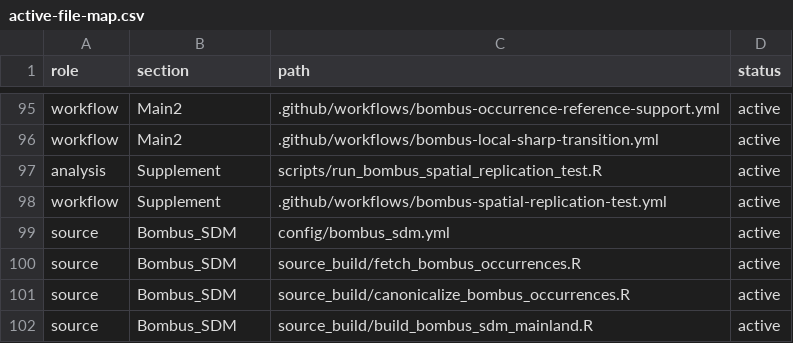
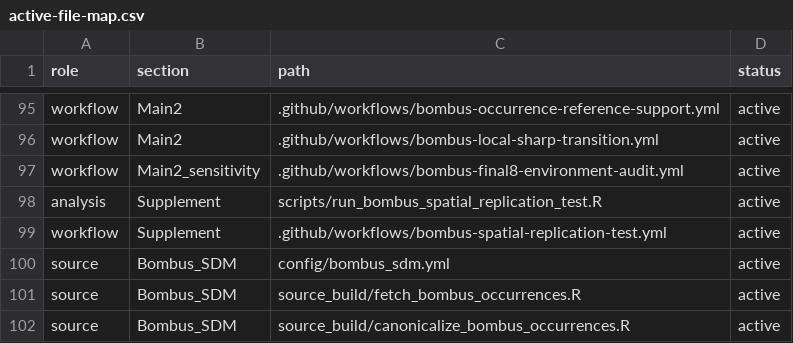
Before and after one commit to zuizui0223/hotarubukuro, a CSV file: paper/active-file-map.csv, drawn as a sheet; only a part is shown, gaps mark what is left out; the shorter side is filled out with more unchanged rows; the diff names each change by its address in the sheet, - before the commit and + after, or states it on an @@ line.

Commit message:
Register Bombus final8 audit workflow

```diff
--- a/paper/active-file-map.csv
+++ b/paper/active-file-map.csv
+row 97: workflow | Main2_sensitivity | .github/workflows/bombus-final8-environment-audit.yml | active
```
